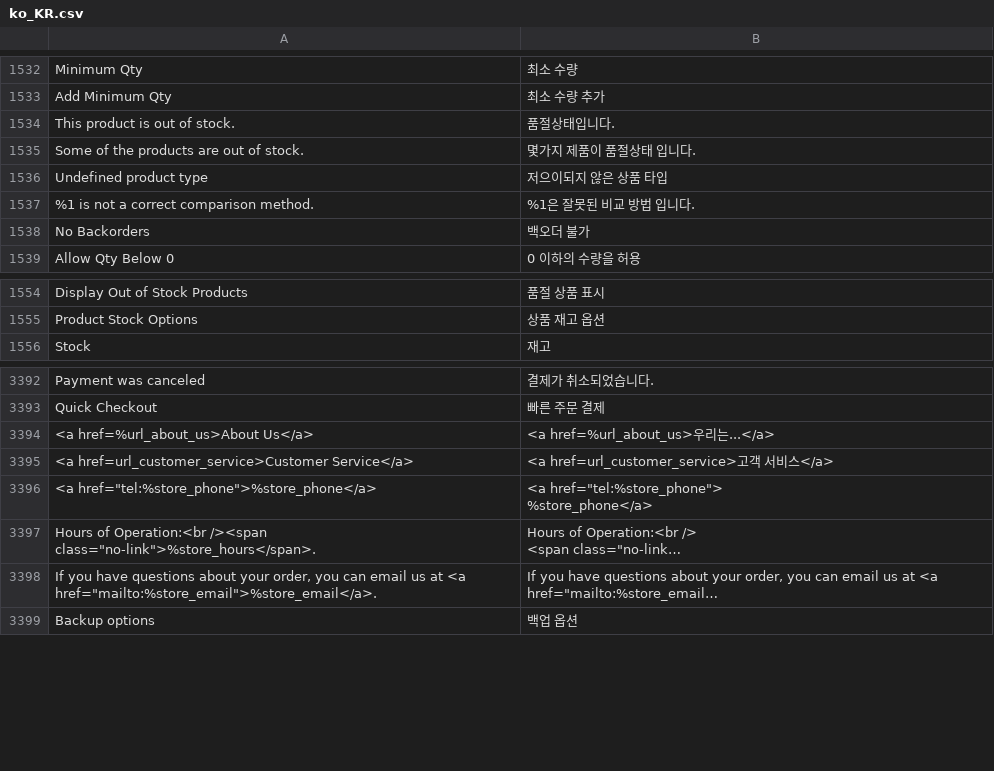
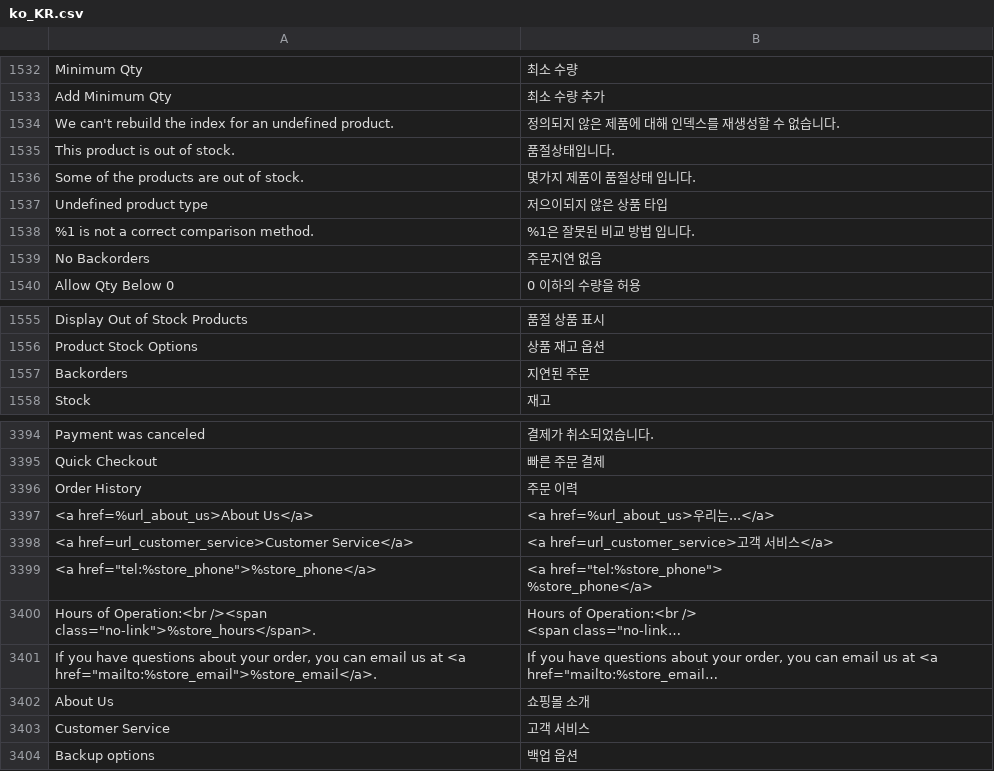
Before and after one commit to magento-l10n/language-ko_KR, a CSV file: ko_KR.csv, drawn as a sheet; only a part is shown, gaps mark what is left out; long unchanged cells end in …; addresses are those after the commit; the diff names each change by its address in the sheet, - before the commit and + after, or states it on an @@ line.

Commit message:
Updating translations from Crowdin.

```diff
--- a/ko_KR.csv
+++ b/ko_KR.csv
+row 1534: We can't rebuild the index for an undefined product. | 정의되지 않은 제품에 대해 인덱스를 재생성할 수 없습니다.
-B1539: 백오더 불가
+B1539: 주문지연 없음
+row 1557: Backorders | 지연된 주문
+row 3396: Order History | 주문 이력
+row 3402: About Us | 쇼핑몰 소개
+row 3403: Customer Service | 고객 서비스
```
Also changed, not shown: 1 other file.
